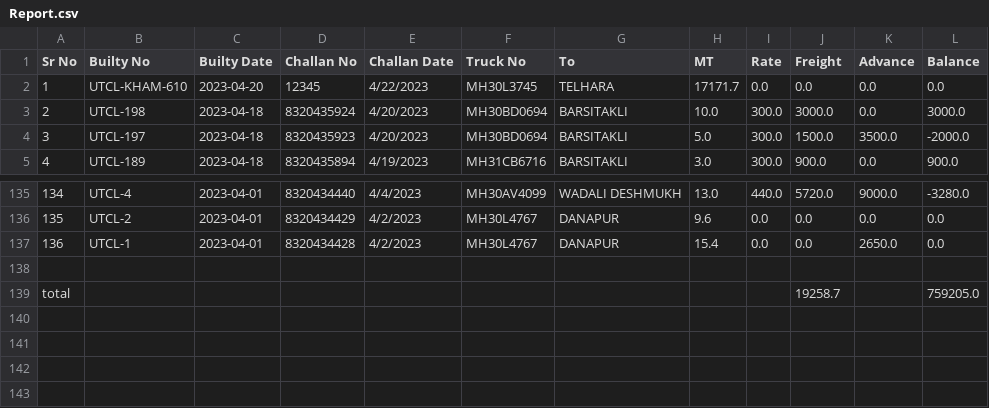
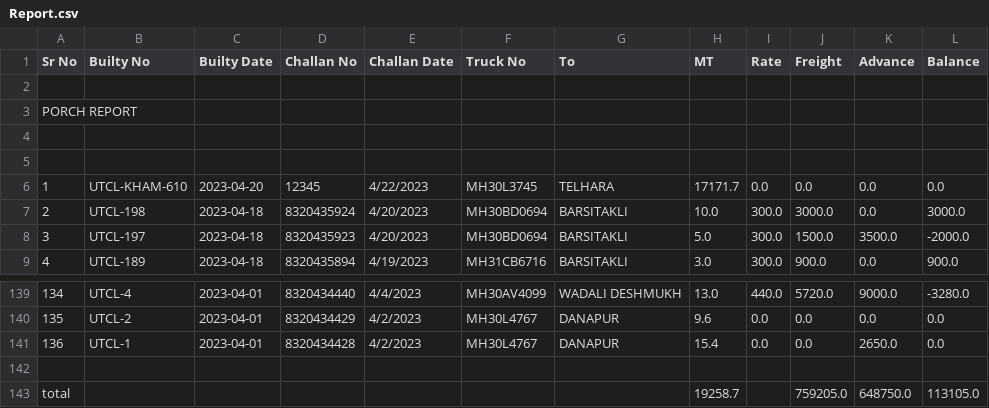
Before and after one commit to pratikgosavii/goods_transport, a CSV file: static/csv/Report.csv, drawn as a sheet; only a part is shown, gaps mark what is left out; removed rows and columns are numbered as before the commit, all else as after; the diff names each change by its address in the sheet, - before the commit and + after, or states it on an @@ line.

```diff
--- a/static/csv/Report.csv
+++ b/static/csv/Report.csv
+row 2: (empty)
+row 3: PORCH REPORT
+row 4: (empty)
+row 5: (empty)
-row 139: total |  |  |  |  |  |  |  |  | 19258.7 |  | 759205.0
+row 143: total |  |  |  |  |  |  | 19258.7 |  | 759205.0 | 648750.0 | 113105.0
```
Also changed, not shown: 9 other files.
